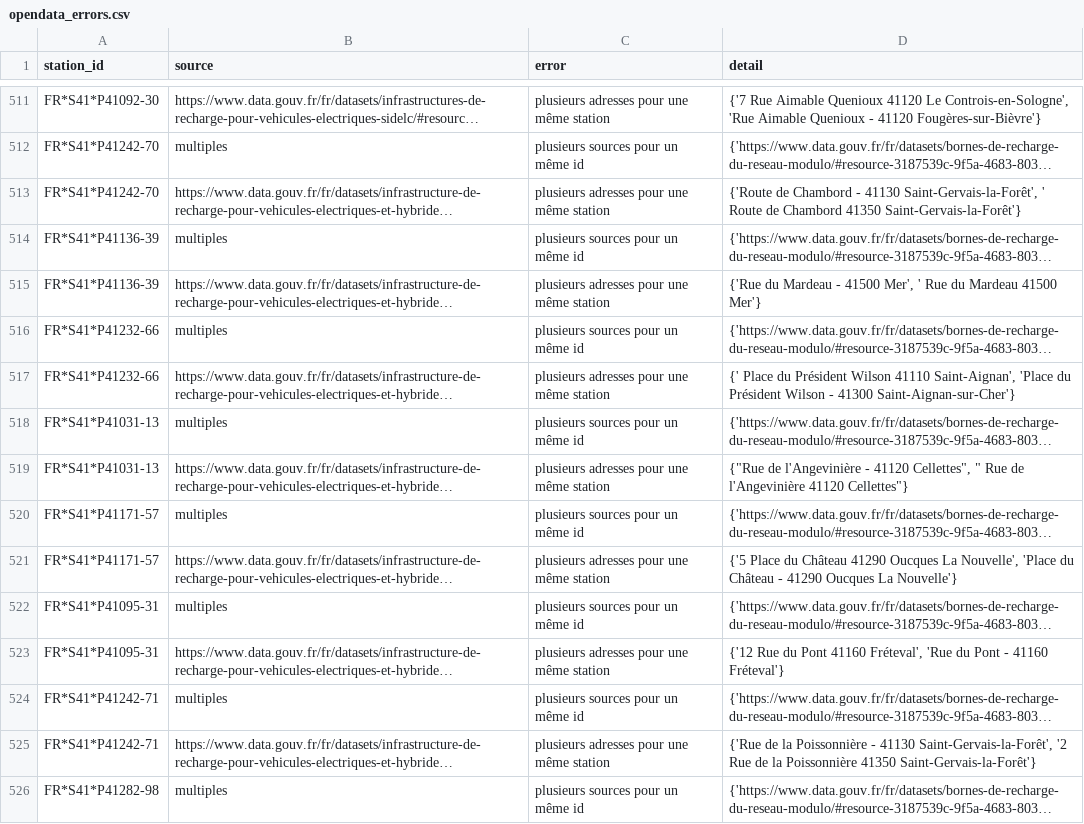
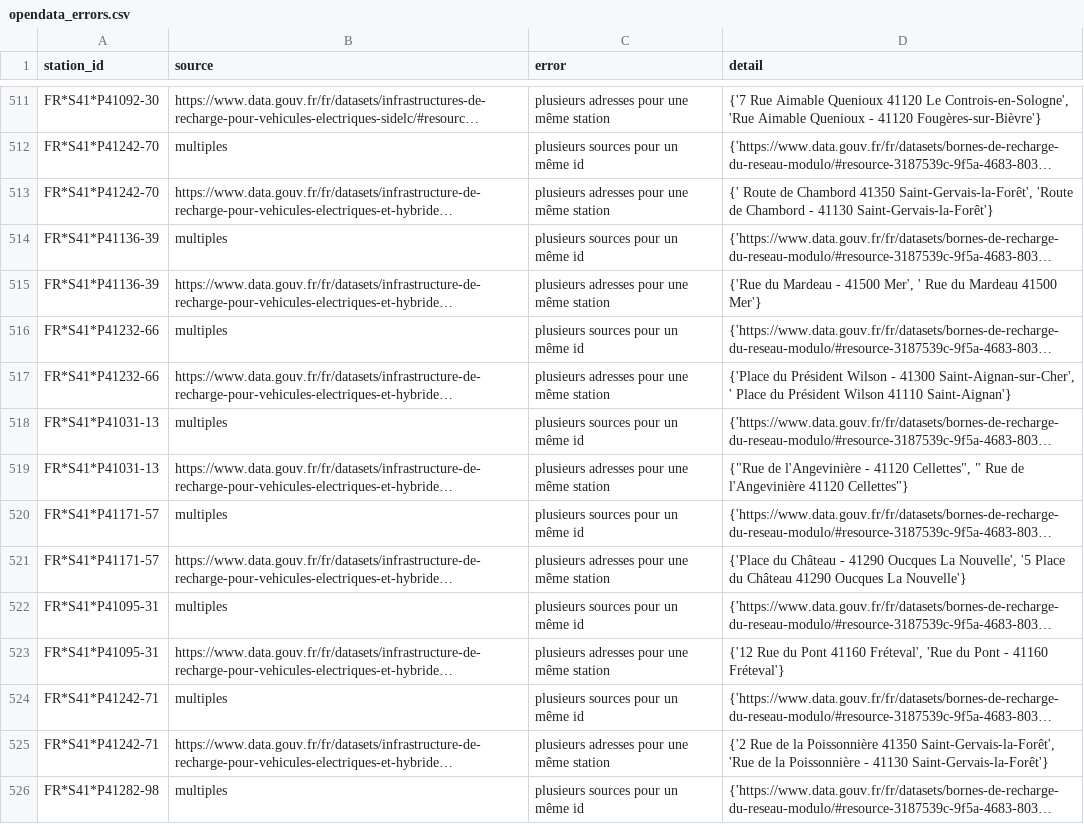
Before and after one commit to Jungle-Bus/ref-EU-EVSE, a CSV file: opendata_errors.csv, drawn as a sheet; only a part is shown, gaps mark what is left out; long unchanged cells end in …; the diff covers the shown part only; the diff names each change by its address in the sheet, - before the commit and + after, or states it on an @@ line.

```diff
--- a/opendata_errors.csv
+++ b/opendata_errors.csv
-D513 (detail): {'Route de Chambord - 41130 Saint-Gervais-la-Forêt', ' Route de Chambord 41350 Saint-Gervais-la-Forêt'}
+D513 (detail): {' Route de Chambord 41350 Saint-Gervais-la-Forêt', 'Route de Chambord - 41130 Saint-Gervais-la-Forêt'}
-D517 (detail): {' Place du Président Wilson 41110 Saint-Aignan', 'Place du Président Wilson - 41300 Saint-Aignan-sur-Cher'}
+D517 (detail): {'Place du Président Wilson - 41300 Saint-Aignan-sur-Cher', ' Place du Président Wilson 41110 Saint-Aignan'}
-D521 (detail): {'5 Place du Château 41290 Oucques La Nouvelle', 'Place du Château - 41290 Oucques…
+D521 (detail): {'Place du Château - 41290 Oucques La Nouvelle', '5 Place du Château 41290 Oucques…
-D525 (detail): {'Rue de la Poissonnière - 41130 Saint-Gervais-la-Forêt', '2 Rue de la Poissonnière 41350 Saint-Gervais-la-Forêt'}
+D525 (detail): {'2 Rue de la Poissonnière 41350 Saint-Gervais-la-Forêt', 'Rue de la Poissonnière - 41130 Saint-Gervais-la-Forêt'}
```
Also changed, not shown: 56 edited cells elsewhere in this file, osm_stats.csv, 1 other file.
